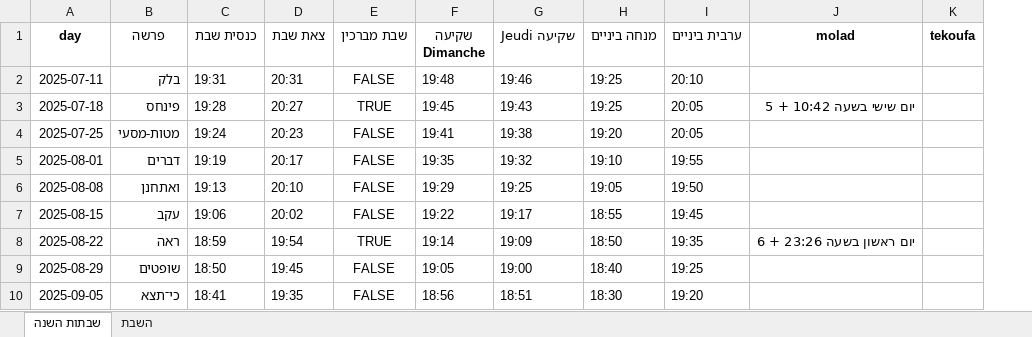
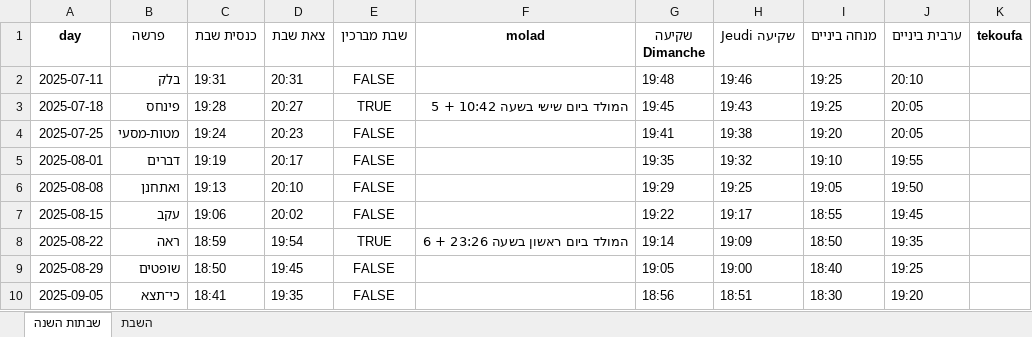
Before and after one commit to pilou73/horaires-shabbat, an Excel workbook: output/horaires_shabbat.xlsx, sheet שבתות השנה, drawn as a sheet; only a part is shown; values as stored, in another font and other column widths than the file's, no borders; removed rows and columns are numbered as before the commit, all else as after; the diff names each change by its address in the sheet, - before the commit and + after, or states it on an @@ line.

```diff
--- a/output/horaires_shabbat.xlsx (sheet שבתות השנה)
+++ b/output/horaires_shabbat.xlsx (sheet שבתות השנה)
+column F (molad), rows 3-8: המולד ביום שישי בשעה 10:42 + 5 |  |  |  |  | המולד ביום ראשון בשעה 23:26 + 6
-column J (molad), rows 3-8: יום שישי בשעה 10:42 + 5 |  |  |  |  | יום ראשון בשעה 23:26 + 6
```
Also changed, not shown: sheet השבת, 6 other files.
